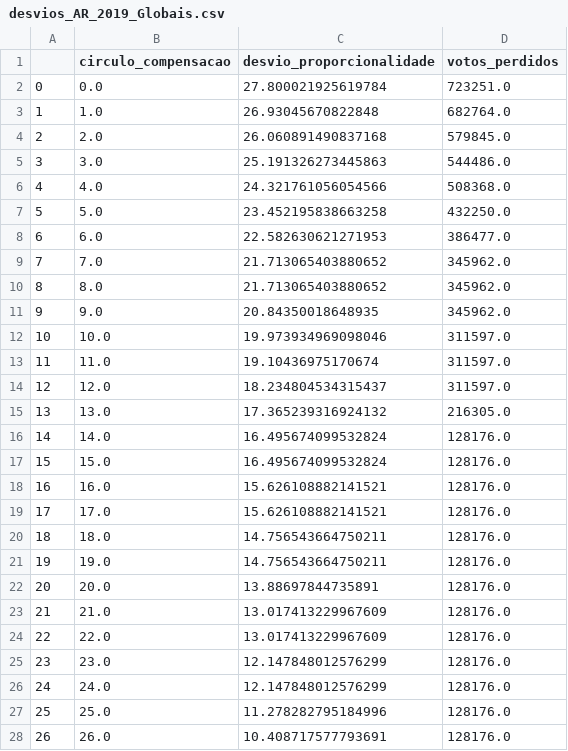
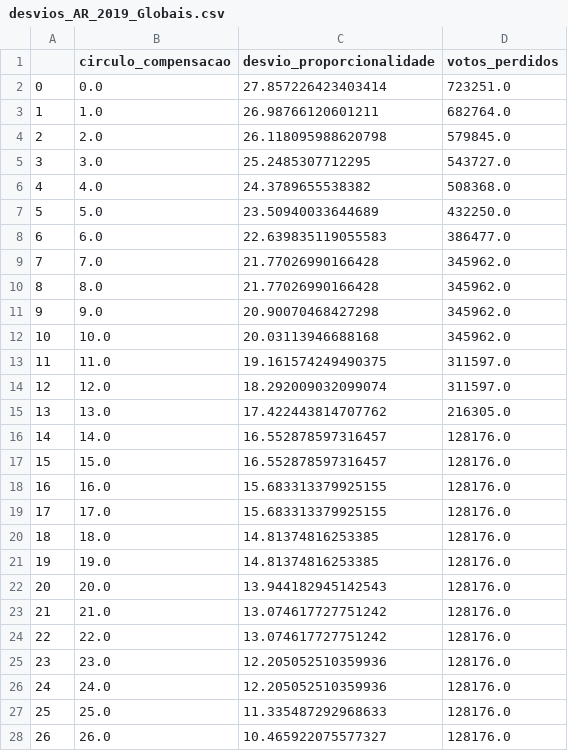
Before and after one commit to pedroschuller/circulo_compensacao, a CSV file: simulacoes/desvios_AR_2019_Globais.csv, drawn as a sheet; only a part is shown; the diff covers the shown part only.

```diff
--- a/simulacoes/desvios_AR_2019_Globais.csv
+++ b/simulacoes/desvios_AR_2019_Globais.csv
@@ -1,28 +1,28 @@
 ,circulo_compensacao,desvio_proporcionalidade,votos_perdidos
-0,0.0,27.800021925619784,723251.0
-1,1.0,26.93045670822848,682764.0
-2,2.0,26.060891490837168,579845.0
-3,3.0,25.191326273445863,544486.0
-4,4.0,24.321761056054566,508368.0
-5,5.0,23.452195838663258,432250.0
-6,6.0,22.582630621271953,386477.0
-7,7.0,21.713065403880652,345962.0
-8,8.0,21.713065403880652,345962.0
-9,9.0,20.84350018648935,345962.0
-10,10.0,19.973934969098046,311597.0
-11,11.0,19.10436975170674,311597.0
-12,12.0,18.234804534315437,311597.0
-13,13.0,17.365239316924132,216305.0
-14,14.0,16.495674099532824,128176.0
-15,15.0,16.495674099532824,128176.0
-16,16.0,15.626108882141521,128176.0
-17,17.0,15.626108882141521,128176.0
-18,18.0,14.756543664750211,128176.0
-19,19.0,14.756543664750211,128176.0
-20,20.0,13.88697844735891,128176.0
-21,21.0,13.017413229967609,128176.0
-22,22.0,13.017413229967609,128176.0
-23,23.0,12.147848012576299,128176.0
-24,24.0,12.147848012576299,128176.0
-25,25.0,11.278282795184996,128176.0
-26,26.0,10.408717577793691,128176.0
+0,0.0,27.857226423403414,723251.0
+1,1.0,26.98766120601211,682764.0
+2,2.0,26.118095988620798,579845.0
+3,3.0,25.2485307712295,543727.0
+4,4.0,24.3789655538382,508368.0
+5,5.0,23.50940033644689,432250.0
+6,6.0,22.639835119055583,386477.0
+7,7.0,21.77026990166428,345962.0
+8,8.0,21.77026990166428,345962.0
+9,9.0,20.90070468427298,345962.0
+10,10.0,20.03113946688168,345962.0
+11,11.0,19.161574249490375,311597.0
+12,12.0,18.292009032099074,311597.0
+13,13.0,17.422443814707762,216305.0
+14,14.0,16.552878597316457,128176.0
+15,15.0,16.552878597316457,128176.0
+16,16.0,15.683313379925155,128176.0
+17,17.0,15.683313379925155,128176.0
+18,18.0,14.81374816253385,128176.0
+19,19.0,14.81374816253385,128176.0
+20,20.0,13.944182945142543,128176.0
+21,21.0,13.074617727751242,128176.0
+22,22.0,13.074617727751242,128176.0
+23,23.0,12.205052510359936,128176.0
+24,24.0,12.205052510359936,128176.0
+25,25.0,11.335487292968633,128176.0
+26,26.0,10.465922075577327,128176.0
```
Also changed, not shown: 162 edited cells elsewhere in this file, simulacoes/desvios_AR_2005_Globais.csv, simulacoes/desvios_AR_2011_Globais.csv, 11 other files.
